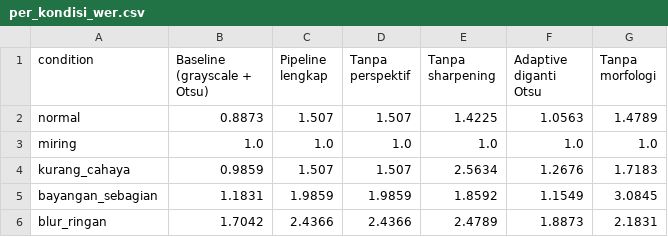
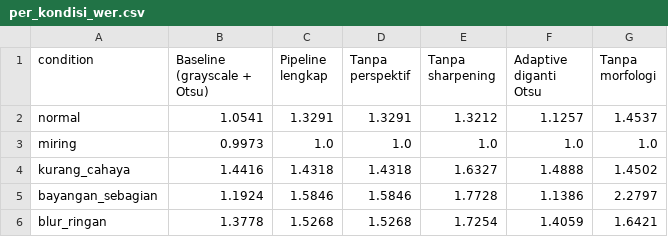
Before and after one commit to rdtngh/PCD-Uhuy, a CSV file: results/per_kondisi_wer.csv, drawn as a sheet.

```diff
--- a/results/per_kondisi_wer.csv
+++ b/results/per_kondisi_wer.csv
@@ -1,6 +1,6 @@
 condition,Baseline (grayscale + Otsu),Pipeline lengkap,Tanpa perspektif,Tanpa sharpening,Adaptive diganti Otsu,Tanpa morfologi
-normal,0.8873,1.507,1.507,1.4225,1.0563,1.4789
-miring,1.0,1.0,1.0,1.0,1.0,1.0
-kurang_cahaya,0.9859,1.507,1.507,2.5634,1.2676,1.7183
-bayangan_sebagian,1.1831,1.9859,1.9859,1.8592,1.1549,3.0845
-blur_ringan,1.7042,2.4366,2.4366,2.4789,1.8873,2.1831
+normal,1.0541,1.3291,1.3291,1.3212,1.1257,1.4537
+miring,0.9973,1.0,1.0,1.0,1.0,1.0
+kurang_cahaya,1.4416,1.4318,1.4318,1.6327,1.4888,1.4502
+bayangan_sebagian,1.1924,1.5846,1.5846,1.7728,1.1386,2.2797
+blur_ringan,1.3778,1.5268,1.5268,1.7254,1.4059,1.6421
```
Also changed, not shown: results/ablation_results.csv, results/per_kondisi_cer.csv, 7 other files.
